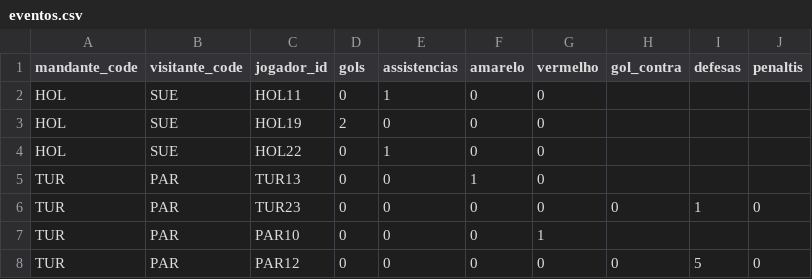
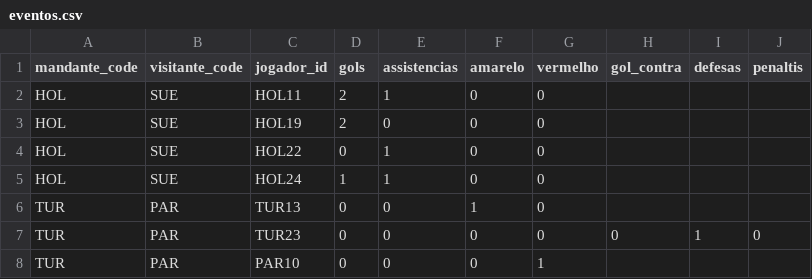
Before and after one commit to dttjader/tabcopa26, a CSV file: public/eventos.csv, drawn as a sheet; only a part is shown; the shorter side is filled out with more unchanged rows.

Commit message:
G33-3

```diff
--- a/public/eventos.csv
+++ b/public/eventos.csv
@@ -1,5 +1,6 @@
 mandante_code,visitante_code,jogador_id,gols,assistencias,amarelo,vermelho,gol_contra,defesas,penaltis
-HOL,SUE,HOL11,0,1,0,0
+HOL,SUE,HOL11,2,1,0,0
 HOL,SUE,HOL19,2,0,0,0
 HOL,SUE,HOL22,0,1,0,0
+HOL,SUE,HOL24,1,1,0,0
 TUR,PAR,TUR13,0,0,1,0
```
